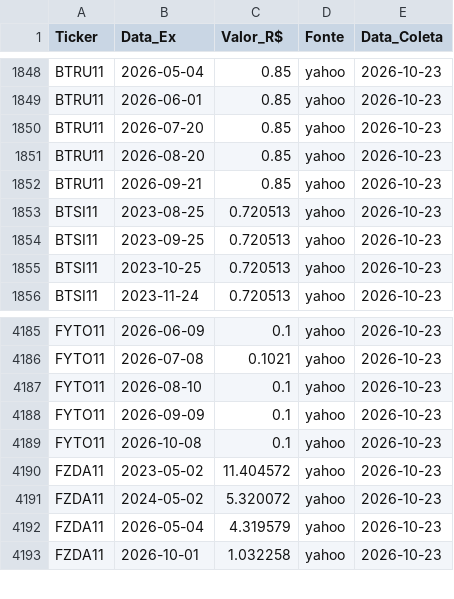
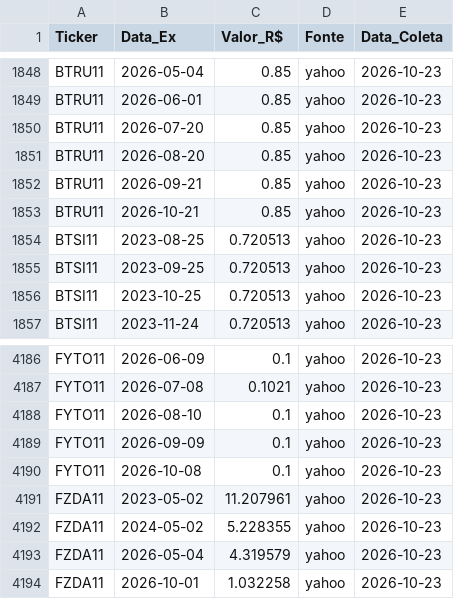
Before and after one commit to GuiVeiga04/Site-Analise-FIIs, a CSV file: base_fiis_dividendos.csv, drawn as a sheet; only a part is shown, gaps mark what is left out.

```diff
--- a/base_fiis_dividendos.csv
+++ b/base_fiis_dividendos.csv
@@ -1852,2 +1852,3 @@ BTRU11;2026-08-20;0.85;yahoo;2026-10-23
 BTRU11;2026-09-21;0.85;yahoo;2026-10-23
+BTRU11;2026-10-21;0.85;yahoo;2026-10-23
 BTSI11;2023-08-25;0.720513;yahoo;2026-10-23
@@ -4189,4 +4190,4 @@ FYTO11;2026-09-09;0.1;yahoo;2026-10-23
 FYTO11;2026-10-08;0.1;yahoo;2026-10-23
-FZDA11;2023-05-02;11.404572;yahoo;2026-10-23
-FZDA11;2024-05-02;5.320072;yahoo;2026-10-23
+FZDA11;2023-05-02;11.207961;yahoo;2026-10-23
+FZDA11;2024-05-02;5.228355;yahoo;2026-10-23
 FZDA11;2026-05-04;4.319579;yahoo;2026-10-23
```
Also changed, not shown: base_indicadores.csv, 1 other file.
